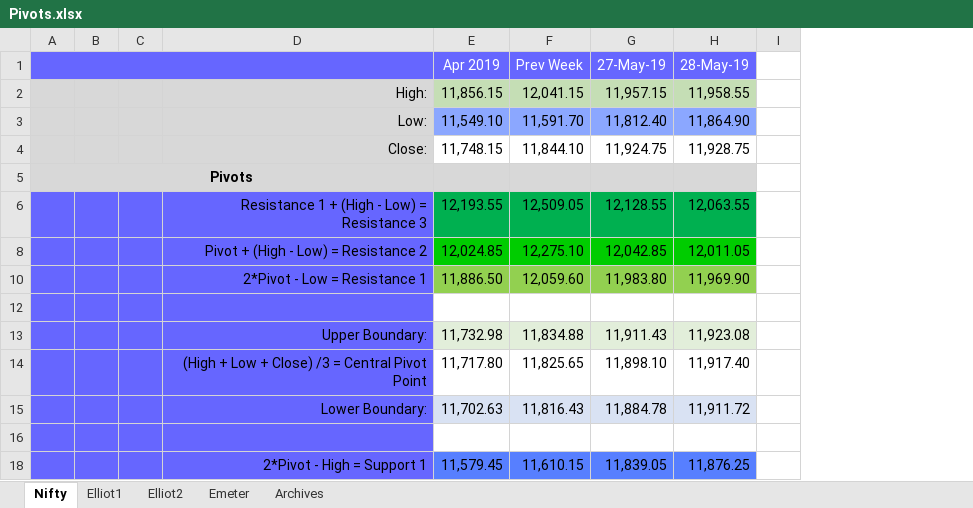
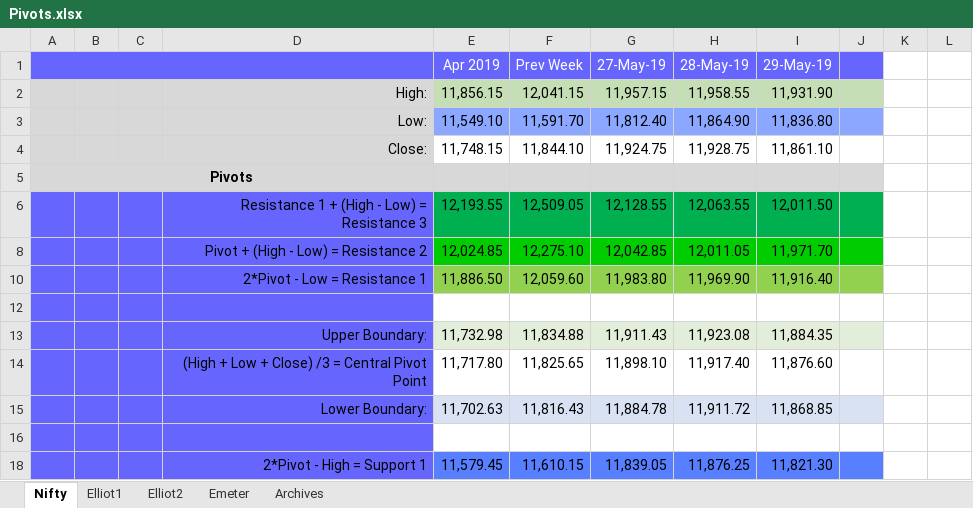
Before and after one commit to anbumaran/stocks, an Excel workbook: Pivots.xlsx, sheet Nifty, drawn as a sheet; only a part is shown; values as stored, in another font and other column widths than the file's, no borders; removed rows and columns are numbered as before the commit, all else as after; the diff names each change by its address in the sheet, - before the commit and + after, or states it on an @@ line.

```diff
--- a/Pivots.xlsx (sheet Nifty)
+++ b/Pivots.xlsx (sheet Nifty)
-column I, empty
+column I (29-May-19), rows 2-18: 11,931.90 | 11,836.80 | 11,861.10 |  | 12,011.50 | 11,971.70 | 11,916.40 |  | 11,884.35 | 11,876.60 | 11,868.85 |  | 11,821.30
+column J, empty
+column K, empty
+column L, empty
```
Also changed, not shown: sheet Elliot2, hidden cells.
